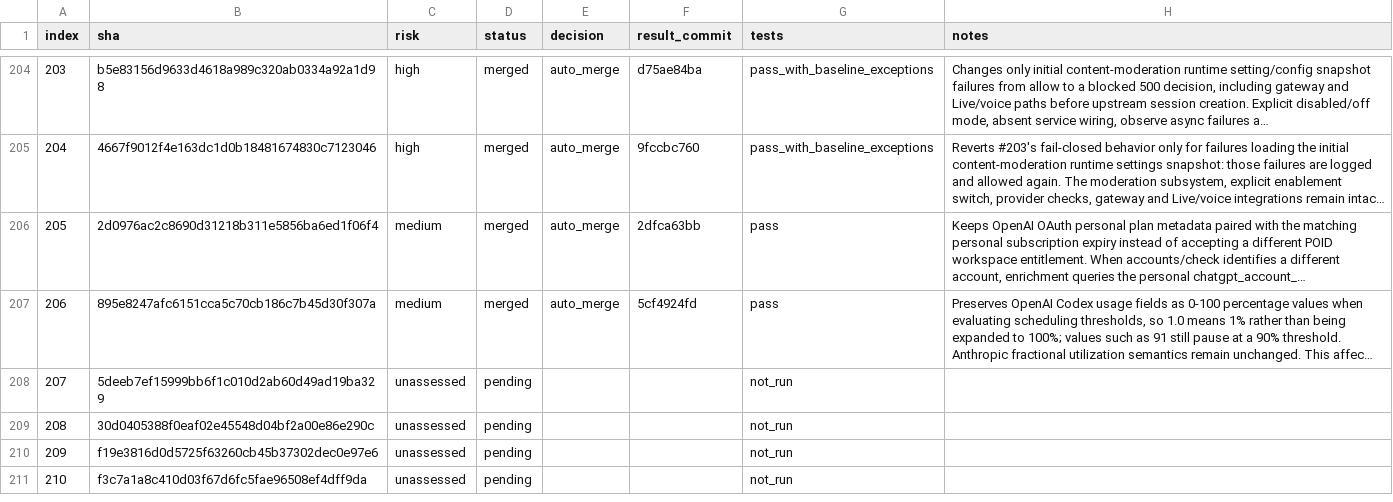
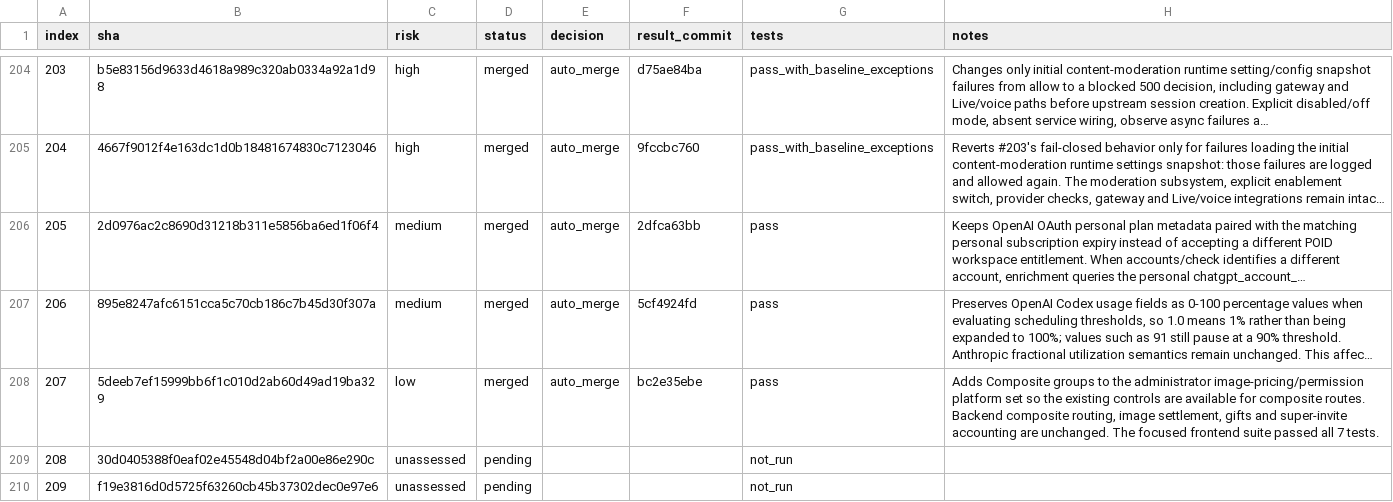
Before and after one commit to walaqi/sub2api, a TSV file: merge-state/sync-2-merge-v3/state.tsv, drawn as a sheet; only a part is shown, gaps mark what is left out; the shorter side is filled out with more unchanged rows; long unchanged cells end in …; the diff names each change by its address in the sheet, - before the commit and + after, or states it on an @@ line.

Commit message:
chore(merge): record sync item 207

```diff
--- a/merge-state/sync-2-merge-v3/state.tsv
+++ b/merge-state/sync-2-merge-v3/state.tsv
-C208 (risk): unassessed
+C208 (risk): low
-D208 (status): pending
+D208 (status): merged
-E208 (decision): (empty)
+E208 (decision): auto_merge
-F208 (result_commit): (empty)
+F208 (result_commit): bc2e35ebe
-G208 (tests): not_run
+G208 (tests): pass
-H208 (notes): (empty)
+H208 (notes): Adds Composite groups to the administrator image-pricing/permission platform set so the existing controls are available for composite routes. Backend composite routing, image settlement, gifts and super-invite accounting are unchanged. The focused frontend suite passed all 7 tests.
```
Also changed, not shown: 1 other file.
